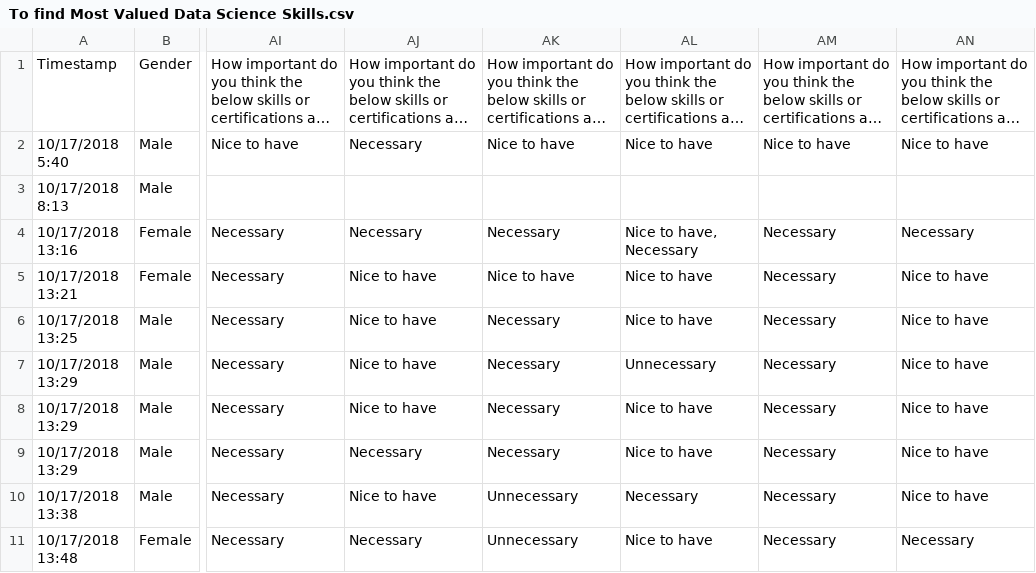
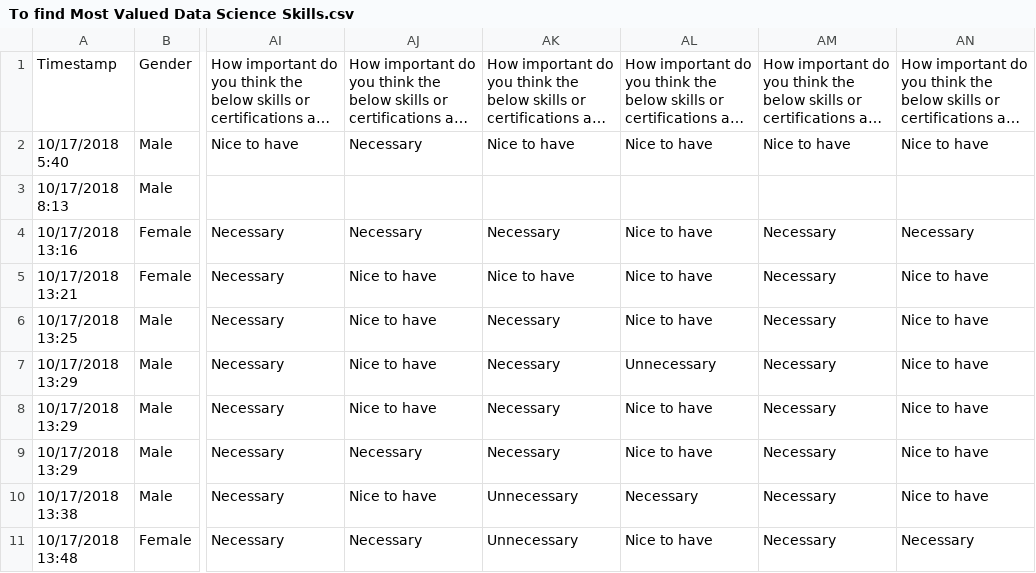
Before and after one commit to Vinayak234/SPS_DATA_607, a CSV file: SPS_DATA_607/Project_3/To find Most Valued Data Science Skills.csv, drawn as a sheet; only a part is shown, gaps mark what is left out; long unchanged cells end in …; the diff names each change by its address in the sheet, - before the commit and + after, or states it on an @@ line.

Commit message:
Draft 3

```diff
--- a/SPS_DATA_607/Project_3/To find Most Valued Data Science Skills.csv
+++ b/SPS_DATA_607/Project_3/To find Most Valued Data Science Skills.csv
-AL4: Nice to have, Necessary
+AL4: Nice to have
```
